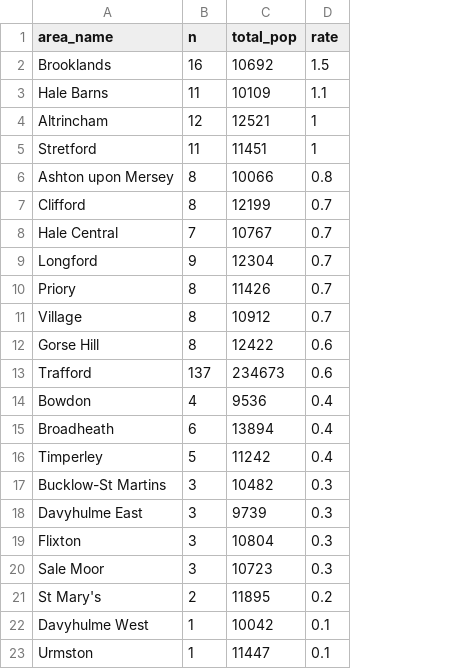
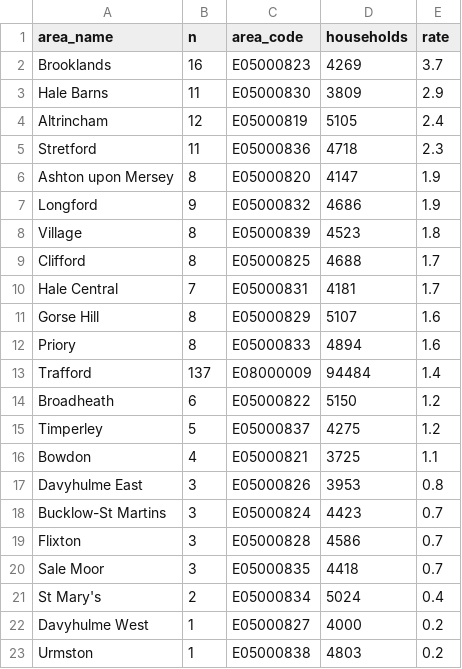
Before and after one commit to traffordDataLab/info, a CSV file: community_safety/burglary/outputs/fig3.csv, drawn as a sheet; removed rows and columns are numbered as before the commit, all else as after; the diff names each change by its address in the sheet, - before the commit and + after, or states it on an @@ line.

Commit message:
Burglary rate using households

```diff
--- a/community_safety/burglary/outputs/fig3.csv
+++ b/community_safety/burglary/outputs/fig3.csv
-column C (total_pop), rows 2-6: 10692 | 10109 | 12521 | 11451 | 10066; row 9: 12304; rows 11-13: 10912 | 12422 | 234673; rows 15-16: 13894 | 11242; rows 18-23: 9739 | 10804 | 10723 | 11895 | 10042 | 11447
+column C (area_code), rows 2-8: E05000823 | E05000830 | E05000819 | E05000836 | E05000820 | E05000832 | E05000839; row 11: E05000829; rows 13-15: E08000009 | E05000822 | E05000837; row 17: E05000826; rows 19-23: E05000828 | E05000835 | E05000834 | E05000827 | E05000838
+column D (households), rows 2-8: 4269 | 3809 | 5105 | 4718 | 4147 | 4686 | 4523; row 11: 5107; rows 13-15: 94484 | 5150 | 4275; row 17: 3953; rows 19-23: 4586 | 4418 | 5024 | 4000 | 4803
-E2 (rate): 1.5
+E2 (rate): 3.7
-E3 (rate): 1.1
+E3 (rate): 2.9
-E4 (rate): 1
+E4 (rate): 2.4
-E5 (rate): 1
+E5 (rate): 2.3
-E6 (rate): 0.8
+E6 (rate): 1.9
-row 7: Clifford | 8 | 12199 | 0.7
-row 8: Hale Central | 7 | 10767 | 0.7
-E7 (rate): 0.7
+E7 (rate): 1.9
-row 10: Priory | 8 | 11426 | 0.7
-E8 (rate): 0.7
+E8 (rate): 1.8
+row 9: Clifford | 8 | E05000825 | 4688 | 1.7
+row 10: Hale Central | 7 | E05000831 | 4181 | 1.7
-E11 (rate): 0.6
+E11 (rate): 1.6
+row 12: Priory | 8 | E05000833 | 4894 | 1.6
-E13 (rate): 0.6
+E13 (rate): 1.4
-row 14: Bowdon | 4 | 9536 | 0.4
-E14:E15 (rate): 0.4
+E14:E15 (rate): 1.2
-row 17: Bucklow-St Martins | 3 | 10482 | 0.3
+row 16: Bowdon | 4 | E05000821 | 3725 | 1.1
-E17 (rate): 0.3
+E17 (rate): 0.8
+row 18: Bucklow-St Martins | 3 | E05000824 | 4423 | 0.7
-E19:E20 (rate): 0.3
+E19:E20 (rate): 0.7
-E21 (rate): 0.2
+E21 (rate): 0.4
-E22:E23 (rate): 0.1
+E22:E23 (rate): 0.2
```
Also changed, not shown: 5 other files.
